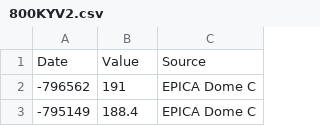
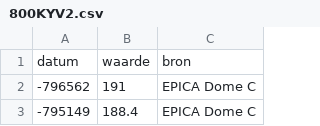
Before and after one commit to rutgerhofste/rutgerhofste.github.io, a CSV file: 800KYV2.csv, drawn as a sheet; only a part is shown.

Commit message:
data v2

```diff
--- a/800KYV2.csv
+++ b/800KYV2.csv
@@ -1,2 +1,2 @@
-Date,Value,Source
+datum,waarde,bron
 -796562,191,EPICA Dome C
```
Also changed, not shown: 1 other file.
